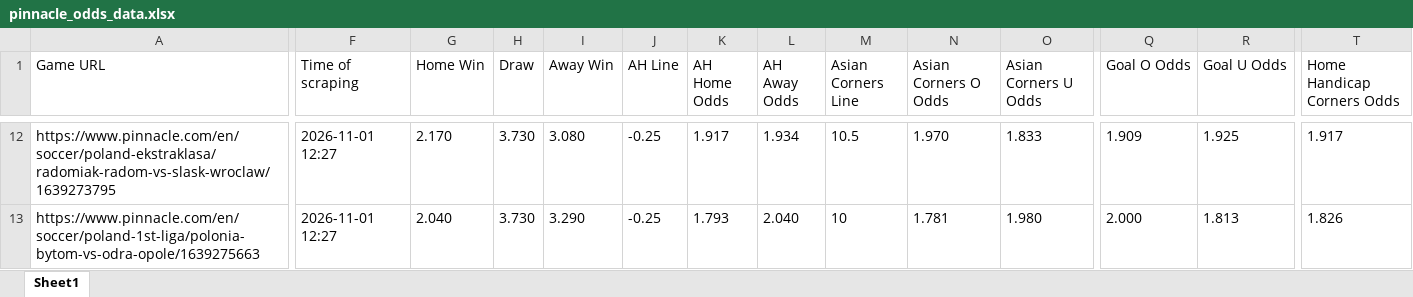
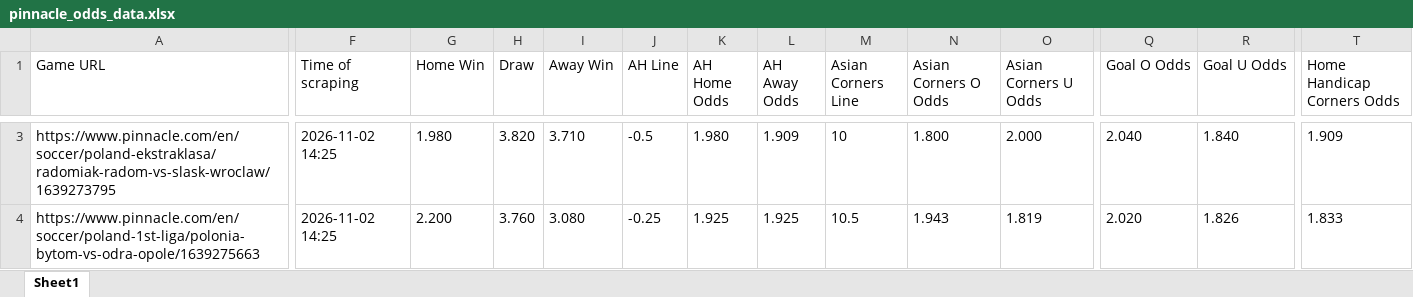
Before and after one commit to super-luke-chambers/pin_scraper, an Excel workbook: outputs/pinnacle_odds_data.xlsx, sheet Sheet1, drawn as a sheet; only a part is shown, gaps mark what is left out; values as stored, in another font and other column widths than the file's, no borders; addresses are those after the commit; the diff covers the shown part only; the diff names each change by its address in the sheet, - before the commit and + after, or states it on an @@ line.

```diff
--- a/outputs/pinnacle_odds_data.xlsx (sheet Sheet1)
+++ b/outputs/pinnacle_odds_data.xlsx (sheet Sheet1)
-F3:F4 (Time of scraping): 2026-11-01 12:27
+F3:F4 (Time of scraping): 2026-11-02 14:25
-G3 (Home Win): 2.170
+G3 (Home Win): 1.980
-H3 (Draw): 3.730
+H3 (Draw): 3.820
-I3 (Away Win): 3.080
+I3 (Away Win): 3.710
-J3 (AH Line): -0.25
+J3 (AH Line): -0.5
-K3 (AH Home Odds): 1.917
+K3 (AH Home Odds): 1.980
-L3 (AH Away Odds): 1.934
+L3 (AH Away Odds): 1.909
-M3 (Asian Corners Line): 10.5
+M3 (Asian Corners Line): 10
-N3 (Asian Corners O Odds): 1.970
+N3 (Asian Corners O Odds): 1.800
-O3 (Asian Corners U Odds): 1.833
+O3 (Asian Corners U Odds): 2.000
-Q3 (Goal O Odds): 1.909
+Q3 (Goal O Odds): 2.040
-R3 (Goal U Odds): 1.925
+R3 (Goal U Odds): 1.840
-T3 (Home Handicap Corners Odds): 1.917
+T3 (Home Handicap Corners Odds): 1.909
-G4 (Home Win): 2.040
+G4 (Home Win): 2.200
-H4 (Draw): 3.730
+H4 (Draw): 3.760
-I4 (Away Win): 3.290
+I4 (Away Win): 3.080
-K4 (AH Home Odds): 1.793
+K4 (AH Home Odds): 1.925
-L4 (AH Away Odds): 2.040
+L4 (AH Away Odds): 1.925
-M4 (Asian Corners Line): 10
+M4 (Asian Corners Line): 10.5
-N4 (Asian Corners O Odds): 1.781
+N4 (Asian Corners O Odds): 1.943
-O4 (Asian Corners U Odds): 1.980
+O4 (Asian Corners U Odds): 1.819
-Q4 (Goal O Odds): 2.000
+Q4 (Goal O Odds): 2.020
-R4 (Goal U Odds): 1.813
+R4 (Goal U Odds): 1.826
-T4 (Home Handicap Corners Odds): 1.826
+T4 (Home Handicap Corners Odds): 1.833
```
Also changed, not shown: 15 added rows, 12 removed rows and 156 edited cells elsewhere in this sheet, outputs/pinnacle_corners_historical.xlsx, 2 other files.
